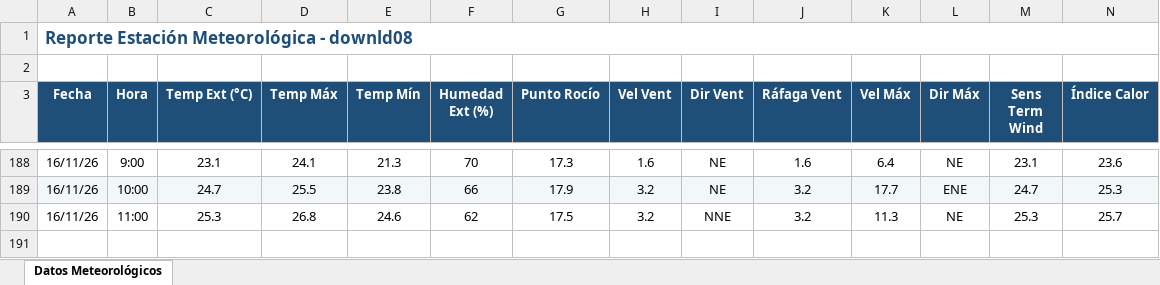
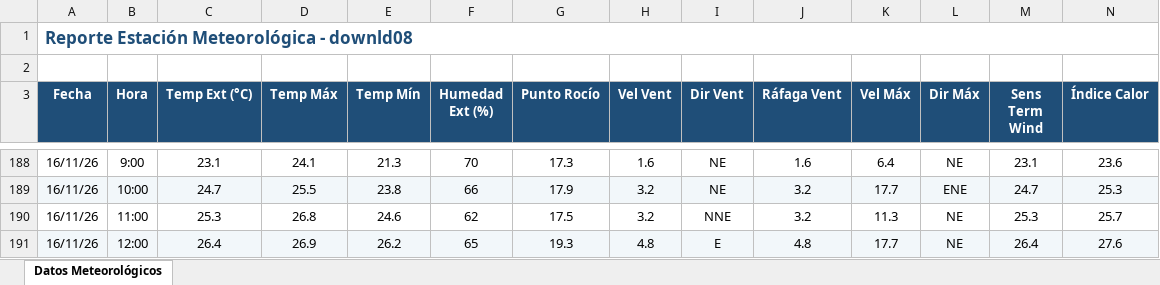
Before and after one commit to intasalta/ema_cerrillos, an Excel workbook: downld08.xlsx, sheet Datos Meteorológicos, drawn as a sheet; only a part is shown, gaps mark what is left out; values as stored, in another font and other column widths than the file's, no borders; rows hold the shown columns only; the diff names each change by its address in the sheet, - before the commit and + after, or states it on an @@ line.

```diff
--- a/downld08.xlsx (sheet Datos Meteorológicos)
+++ b/downld08.xlsx (sheet Datos Meteorológicos)
+row 191: 16/11/26 | 12:00 | 26.4 | 26.9 | 26.2 | 65 | 19.3 | 4.8 | E | 4.8 | 17.7 | NE | 26.4 | 27.6
```
Also changed, not shown: downld02.xlsx, 2 other files.
